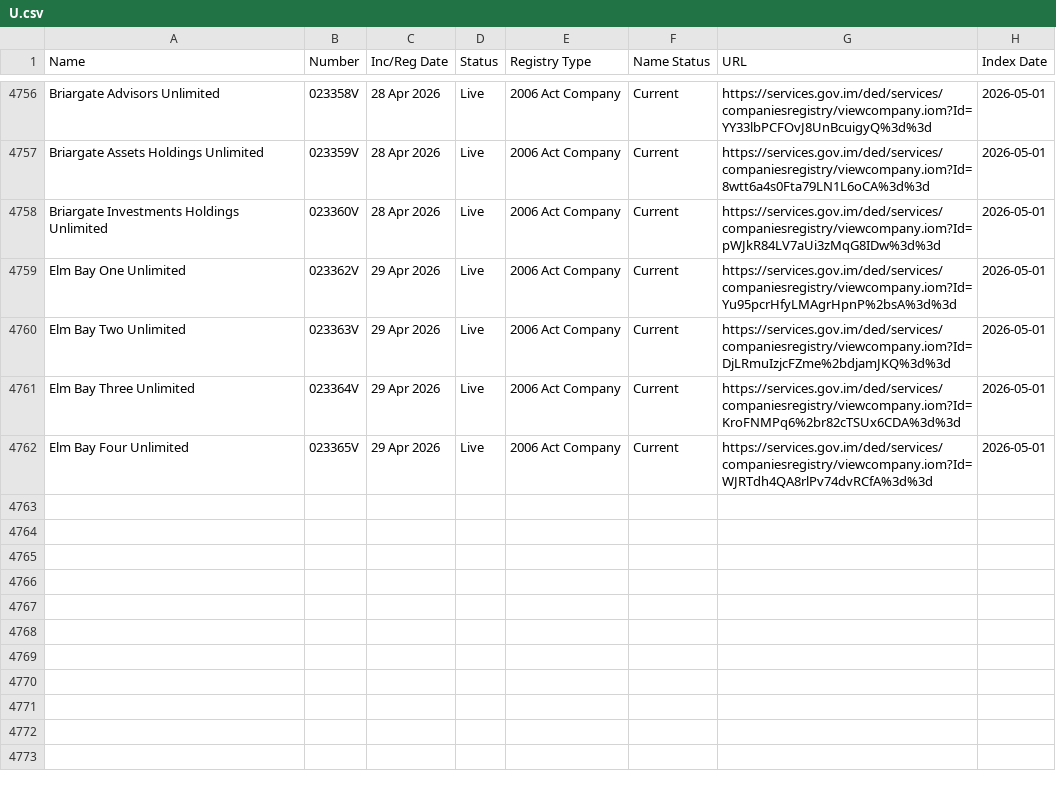
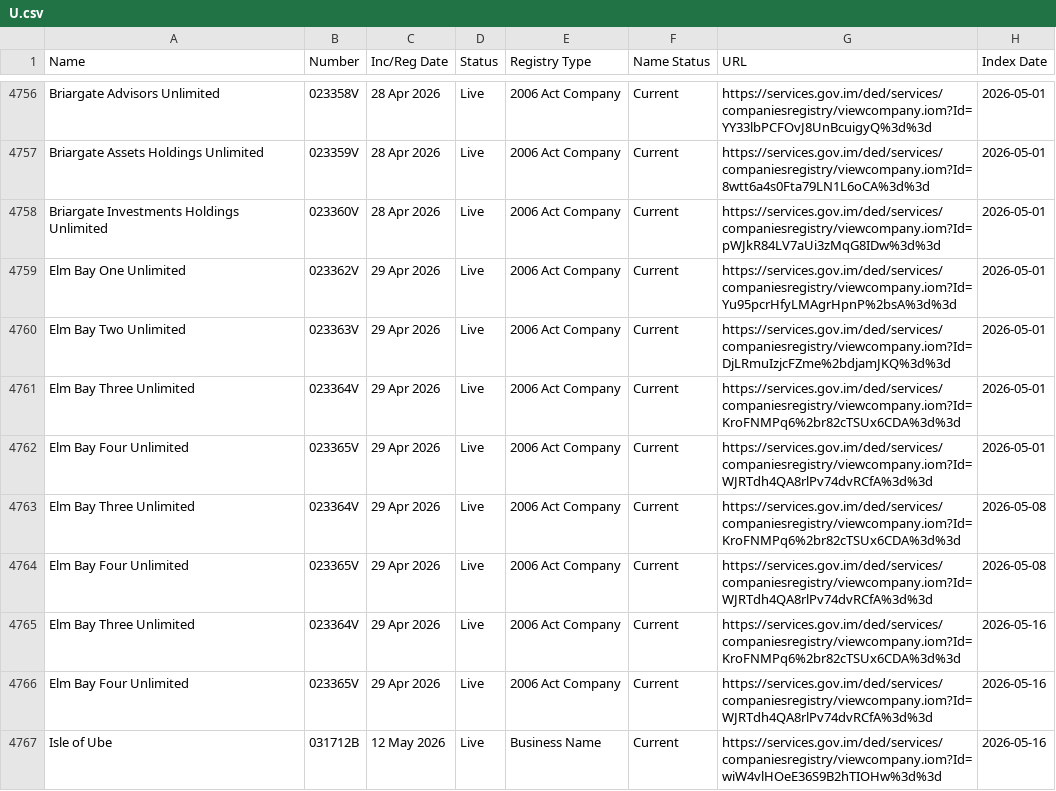
Before and after one commit to dankarran/isleofman-opendata, a CSV file: data/gov.im/companies/sources/search/names/U.csv, drawn as a sheet; only a part is shown, gaps mark what is left out.

```diff
--- a/data/gov.im/companies/sources/search/names/U.csv
+++ b/data/gov.im/companies/sources/search/names/U.csv
@@ -4762 +4762,6 @@
 "Elm Bay Four Unlimited","023365V","29 Apr 2026","Live","2006 Act Company","Current","https://services.gov.im/ded/services/companiesregistry/viewcompany.iom?Id=WJRTdh4QA8rlPv74dvRCfA%3d%3d","2026-05-01"
+"Elm Bay Three Unlimited","023364V","29 Apr 2026","Live","2006 Act Company","Current","https://services.gov.im/ded/services/companiesregistry/viewcompany.iom?Id=KroFNMPq6%2br82cTSUx6CDA%3d%3d","2026-05-08"
+"Elm Bay Four Unlimited","023365V","29 Apr 2026","Live","2006 Act Company","Current","https://services.gov.im/ded/services/companiesregistry/viewcompany.iom?Id=WJRTdh4QA8rlPv74dvRCfA%3d%3d","2026-05-08"
+"Elm Bay Three Unlimited","023364V","29 Apr 2026","Live","2006 Act Company","Current","https://services.gov.im/ded/services/companiesregistry/viewcompany.iom?Id=KroFNMPq6%2br82cTSUx6CDA%3d%3d","2026-05-16"
+"Elm Bay Four Unlimited","023365V","29 Apr 2026","Live","2006 Act Company","Current","https://services.gov.im/ded/services/companiesregistry/viewcompany.iom?Id=WJRTdh4QA8rlPv74dvRCfA%3d%3d","2026-05-16"
+"Isle of Ube","031712B","12 May 2026","Live","Business Name","Current","https://services.gov.im/ded/services/companiesregistry/viewcompany.iom?Id=wiW4vlHOeE36S9B2hTIOHw%3d%3d","2026-05-16"
```
Also changed, not shown: data/gov.im/companies/outputs/registries.csv, data/gov.im/companies/sources/search/names/CORP.csv, 8 other files.
